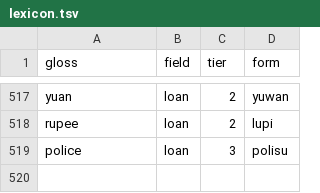
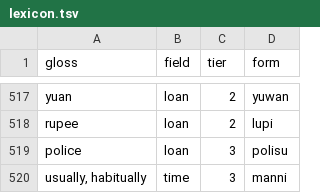
Before and after one commit to LilijoySkyseeker/apu-pi-we, a TSV file: data/lexicon.tsv, drawn as a sheet; only a part is shown, gaps mark what is left out.

```diff
--- a/data/lexicon.tsv
+++ b/data/lexicon.tsv
@@ -519 +519,2 @@ rupee	loan	2	lupi
 police	loan	3	polisu
+usually, habitually	time	3	manni
```
Also changed, not shown: data/compounds.tsv, 3 other files.
